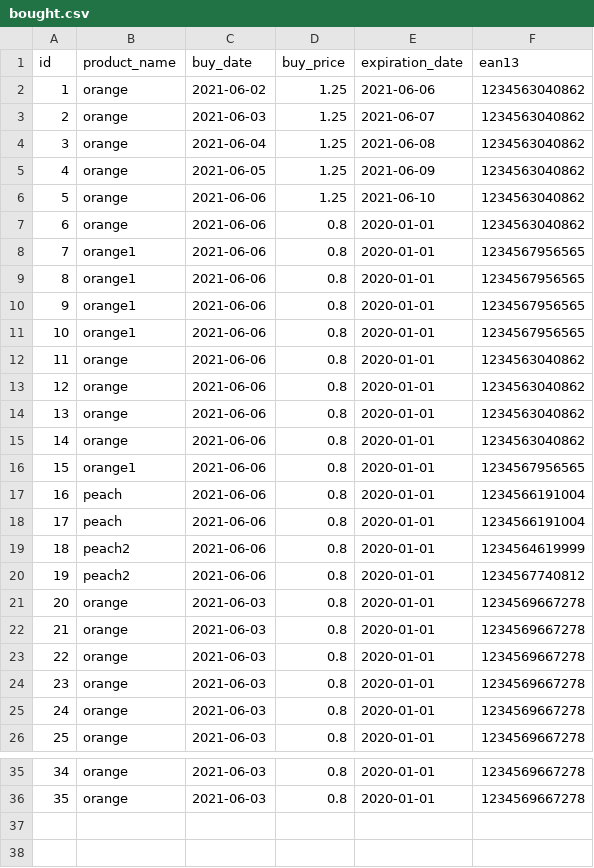
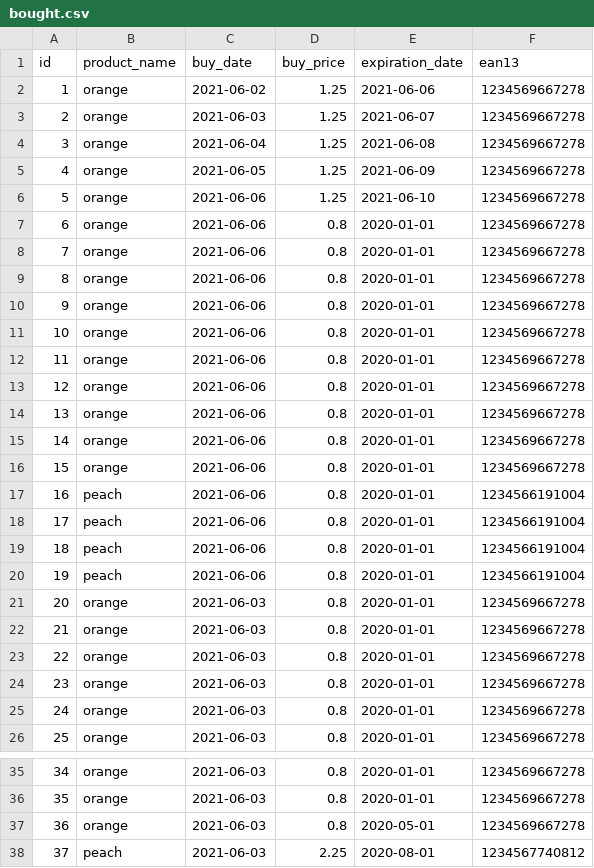
Before and after one commit to PatrickPiek/winc-back-end-development, a CSV file: superpy/databases/bought.csv, drawn as a sheet; only a part is shown, gaps mark what is left out.

```diff
--- a/superpy/databases/bought.csv
+++ b/superpy/databases/bought.csv
@@ -1,21 +1,21 @@
 id,product_name,buy_date,buy_price,expiration_date,ean13
-1,orange,2021-06-02,1.25,2021-06-06,1234563040862
-2,orange,2021-06-03,1.25,2021-06-07,1234563040862
-3,orange,2021-06-04,1.25,2021-06-08,1234563040862
-4,orange,2021-06-05,1.25,2021-06-09,1234563040862
-5,orange,2021-06-06,1.25,2021-06-10,1234563040862
-6,orange,2021-06-06,0.8,2020-01-01,1234563040862
-7,orange1,2021-06-06,0.8,2020-01-01,1234567956565
-8,orange1,2021-06-06,0.8,2020-01-01,1234567956565
-9,orange1,2021-06-06,0.8,2020-01-01,1234567956565
-10,orange1,2021-06-06,0.8,2020-01-01,1234567956565
-11,orange,2021-06-06,0.8,2020-01-01,1234563040862
-12,orange,2021-06-06,0.8,2020-01-01,1234563040862
-13,orange,2021-06-06,0.8,2020-01-01,1234563040862
-14,orange,2021-06-06,0.8,2020-01-01,1234563040862
-15,orange1,2021-06-06,0.8,2020-01-01,1234567956565
+1,orange,2021-06-02,1.25,2021-06-06,1234569667278
+2,orange,2021-06-03,1.25,2021-06-07,1234569667278
+3,orange,2021-06-04,1.25,2021-06-08,1234569667278
+4,orange,2021-06-05,1.25,2021-06-09,1234569667278
+5,orange,2021-06-06,1.25,2021-06-10,1234569667278
+6,orange,2021-06-06,0.8,2020-01-01,1234569667278
+7,orange,2021-06-06,0.8,2020-01-01,1234569667278
+8,orange,2021-06-06,0.8,2020-01-01,1234569667278
+9,orange,2021-06-06,0.8,2020-01-01,1234569667278
+10,orange,2021-06-06,0.8,2020-01-01,1234569667278
+11,orange,2021-06-06,0.8,2020-01-01,1234569667278
+12,orange,2021-06-06,0.8,2020-01-01,1234569667278
+13,orange,2021-06-06,0.8,2020-01-01,1234569667278
+14,orange,2021-06-06,0.8,2020-01-01,1234569667278
+15,orange,2021-06-06,0.8,2020-01-01,1234569667278
 16,peach,2021-06-06,0.8,2020-01-01,1234566191004
 17,peach,2021-06-06,0.8,2020-01-01,1234566191004
-18,peach2,2021-06-06,0.8,2020-01-01,1234564619999
-19,peach2,2021-06-06,0.8,2020-01-01,1234567740812
+18,peach,2021-06-06,0.8,2020-01-01,1234566191004
+19,peach,2021-06-06,0.8,2020-01-01,1234566191004
 20,orange,2021-06-03,0.8,2020-01-01,1234569667278
@@ -36 +36,3 @@ id,product_name,buy_date,buy_price,expiration_date,ean13
 35,orange,2021-06-03,0.8,2020-01-01,1234569667278
+36,orange,2021-06-03,0.8,2020-05-01,1234569667278
+37,peach,2021-06-03,2.25,2020-08-01,1234567740812
```
Also changed, not shown: 4 other files.
